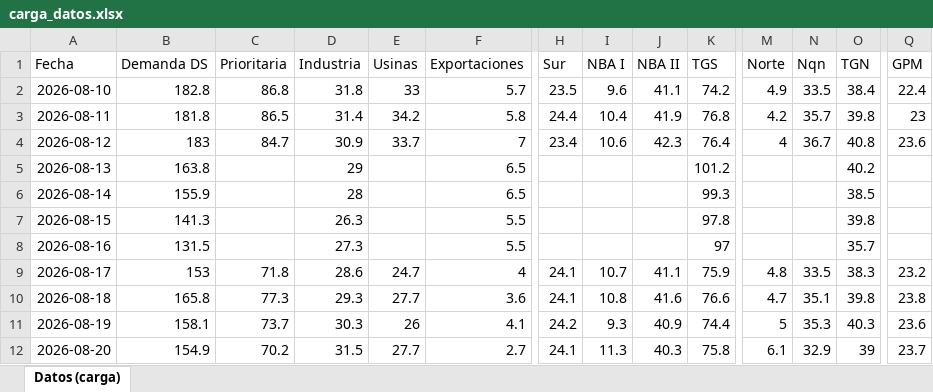
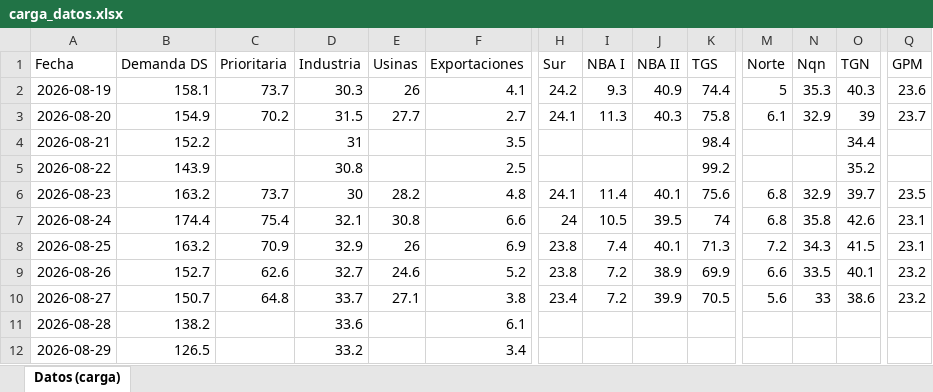
Before and after one commit to mpodeley/estado-red-gas, an Excel workbook: data/carga_datos.xlsx, sheet Datos (carga), drawn as a sheet; only a part is shown, gaps mark what is left out; the shorter side is filled out with more unchanged rows; values as stored, in another font and other column widths than the file's, no borders; removed rows and columns are numbered as before the commit, all else as after; rows hold the shown columns only; the diff covers the shown part only; the diff names each change by its address in the sheet, - before the commit and + after, or states it on an @@ line.

```diff
--- a/data/carga_datos.xlsx (sheet Datos (carga))
+++ b/data/carga_datos.xlsx (sheet Datos (carga))
-row 2: 2026-08-10 | 182.8 | 86.8 | 31.8 | 33 | 5.7 | 23.5 | 9.6 | 41.1 | 74.2 | 4.9 | 33.5 | 38.4 | 22.4
-row 3: 2026-08-11 | 181.8 | 86.5 | 31.4 | 34.2 | 5.8 | 24.4 | 10.4 | 41.9 | 76.8 | 4.2 | 35.7 | 39.8 | 23
-row 4: 2026-08-12 | 183 | 84.7 | 30.9 | 33.7 | 7 | 23.4 | 10.6 | 42.3 | 76.4 | 4 | 36.7 | 40.8 | 23.6
-row 5: 2026-08-13 | 163.8 |  | 29 |  | 6.5 |  |  |  | 101.2 |  |  | 40.2
-row 6: 2026-08-14 | 155.9 |  | 28 |  | 6.5 |  |  |  | 99.3 |  |  | 38.5
-row 7: 2026-08-15 | 141.3 |  | 26.3 |  | 5.5 |  |  |  | 97.8 |  |  | 39.8
-row 8: 2026-08-16 | 131.5 |  | 27.3 |  | 5.5 |  |  |  | 97 |  |  | 35.7
-row 9: 2026-08-17 | 153 | 71.8 | 28.6 | 24.7 | 4 | 24.1 | 10.7 | 41.1 | 75.9 | 4.8 | 33.5 | 38.3 | 23.2
-row 10: 2026-08-18 | 165.8 | 77.3 | 29.3 | 27.7 | 3.6 | 24.1 | 10.8 | 41.6 | 76.6 | 4.7 | 35.1 | 39.8 | 23.8
```
Also changed, not shown: 9 added rows and 29 edited cells elsewhere in this sheet, 33 other files.
